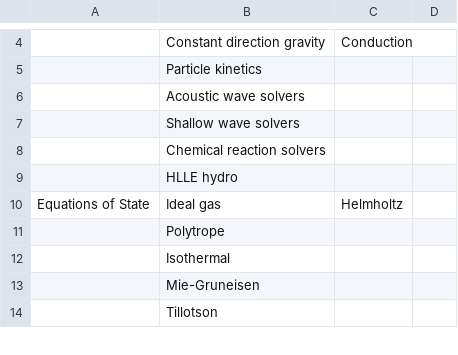
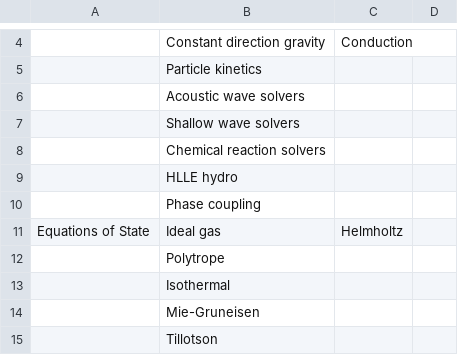
Before and after one commit to antimatterhorn/yggdrasil, a CSV file: docs/source/capabilities.csv, drawn as a sheet; only a part is shown, gaps mark what is left out; the diff names each change by its address in the sheet, - before the commit and + after, or states it on an @@ line.

Commit message:
updating capabilities matrix

```diff
--- a/docs/source/capabilities.csv
+++ b/docs/source/capabilities.csv
+row 10:  | Phase coupling
```
